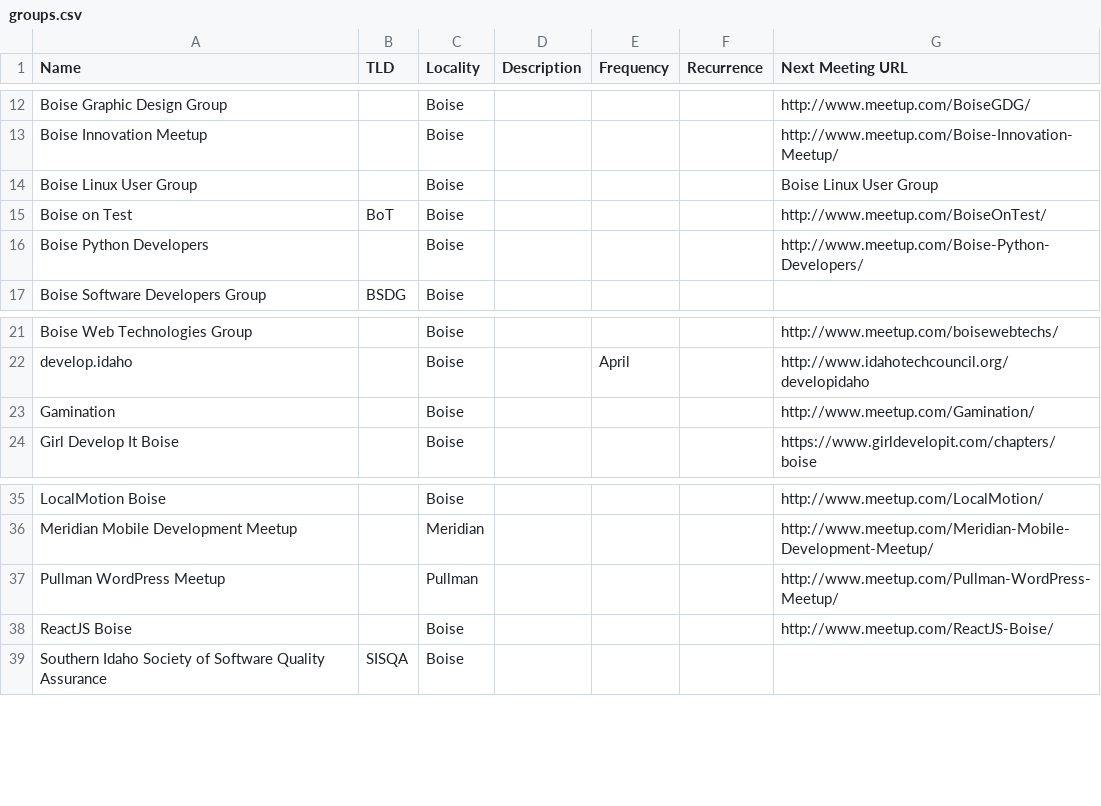
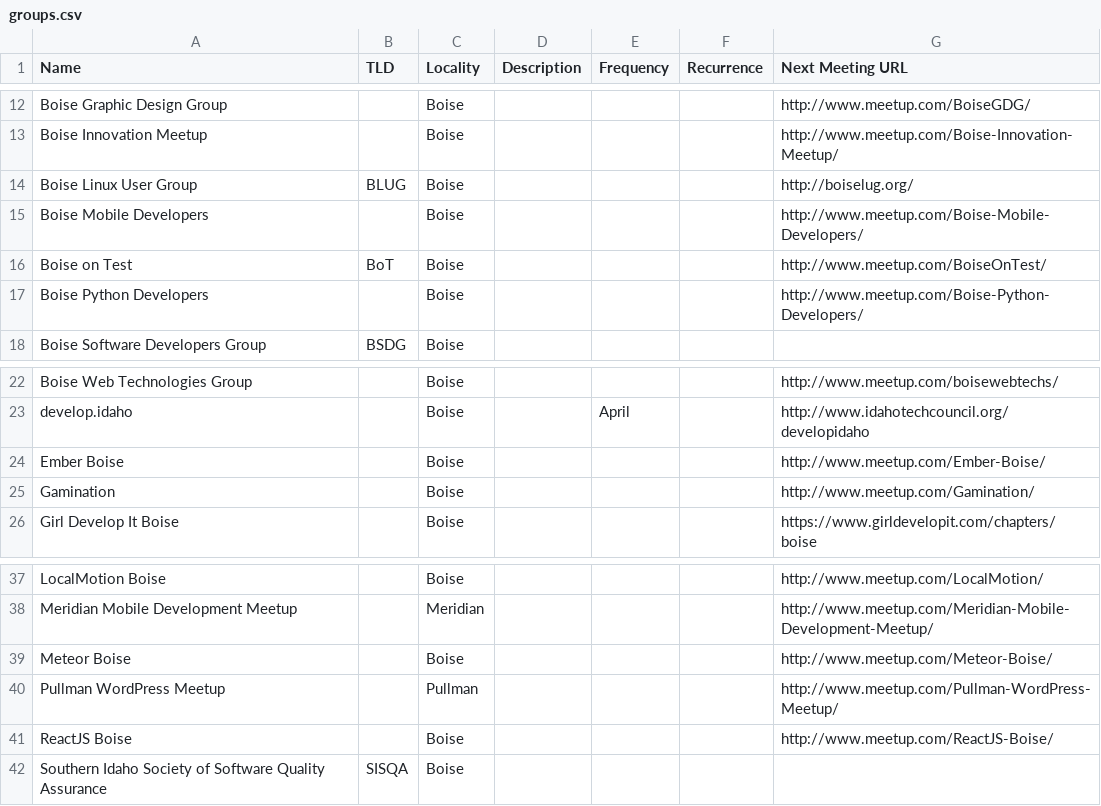
Before and after one commit to rationalagents/gemstateio-groups, a CSV file: groups.csv, drawn as a sheet; only a part is shown, gaps mark what is left out.

Commit message:
Added a couple new ones, updated BLUG

```diff
--- a/groups.csv
+++ b/groups.csv
@@ -13,3 +13,4 @@ Boise Graphic Design Group,,Boise,,,,http://www.meetup.com/BoiseGDG/
 Boise Innovation Meetup,,Boise,,,,http://www.meetup.com/Boise-Innovation-Meetup/
-Boise Linux User Group,,Boise,,,,Boise Linux User Group
+Boise Linux User Group,BLUG,Boise,,,,http://boiselug.org/
+Boise Mobile Developers,,Boise,,,,http://www.meetup.com/Boise-Mobile-Developers/
 Boise on Test,BoT,Boise,,,,http://www.meetup.com/BoiseOnTest/
@@ -22,2 +23,3 @@ Boise Web Technologies Group,,Boise,,,,http://www.meetup.com/boisewebtechs/
 develop.idaho,,Boise,,April,,http://www.idahotechcouncil.org/developidaho
+Ember Boise,,Boise,,,,http://www.meetup.com/Ember-Boise/
 Gamination,,Boise,,,,http://www.meetup.com/Gamination/
@@ -36,2 +38,3 @@ LocalMotion Boise,,Boise,,,,http://www.meetup.com/LocalMotion/
 Meridian Mobile Development Meetup,,Meridian,,,,http://www.meetup.com/Meridian-Mobile-Development-Meetup/
+Meteor Boise,,Boise,,,,http://www.meetup.com/Meteor-Boise/
 Pullman WordPress Meetup,,Pullman,,,,http://www.meetup.com/Pullman-WordPress-Meetup/
```
